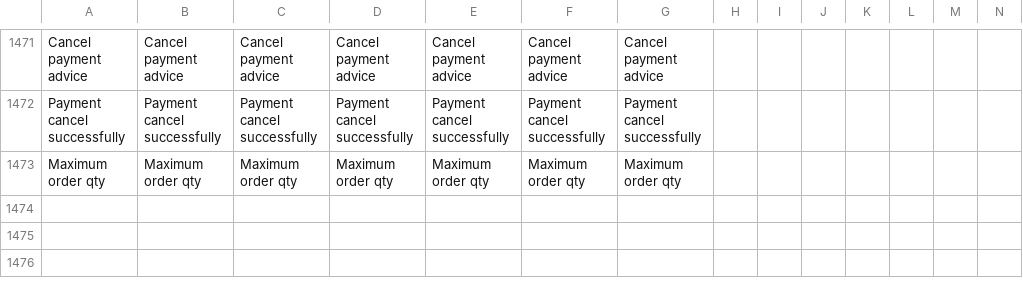
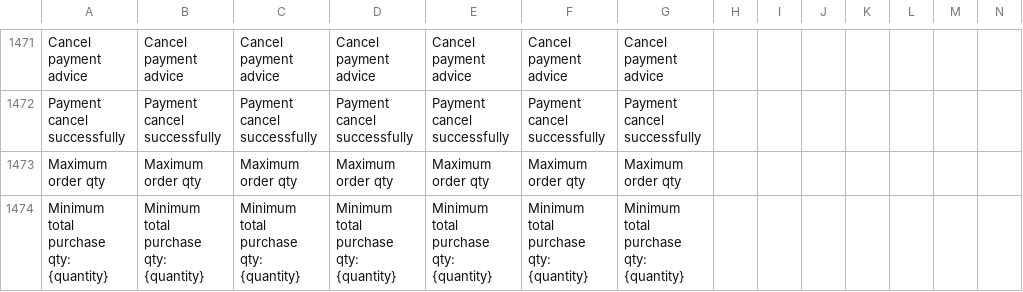
Before and after one commit to ramprasadbhagat/EZRX-, a CSV file: assets/langs/langs.csv, drawn as a sheet; only a part is shown, gaps mark what is left out; the diff names each change by its address in the sheet, - before the commit and + after, or states it on an @@ line.

```diff
--- a/assets/langs/langs.csv
+++ b/assets/langs/langs.csv
+row 1474: Minimum total purchase qty: {quantity} | Minimum total purchase qty: {quantity} | Minimum total purchase qty: {quantity} | Minimum total purchase qty: {quantity} | Minimum total purchase qty: {quantity} | Minimum total purchase qty: {quantity} | Minimum total purchase qty: {quantity}
```
Also changed, not shown: 6 other files.
